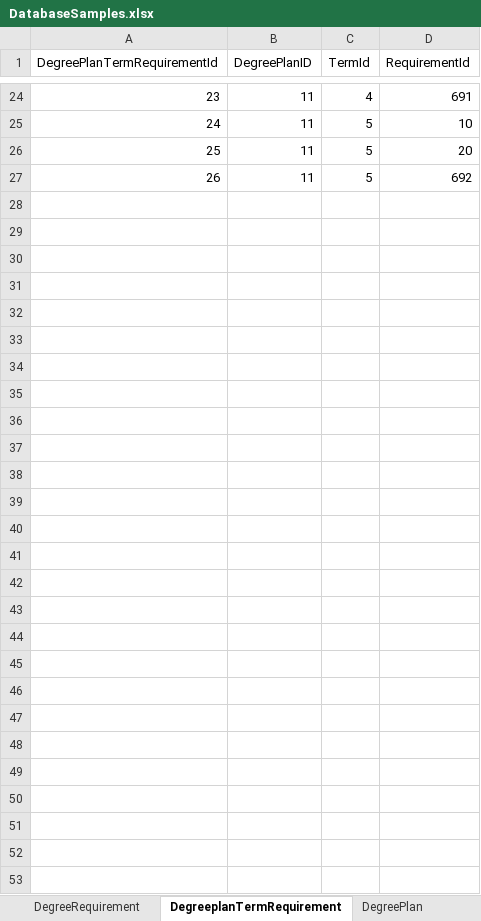
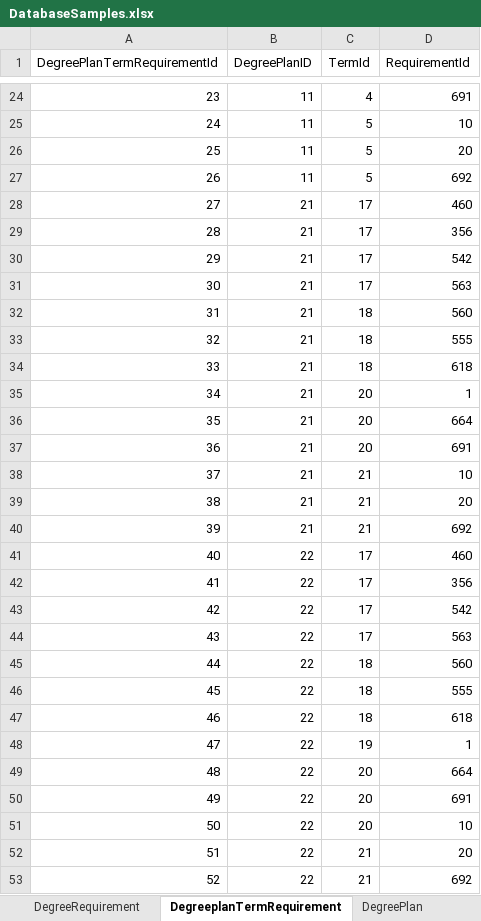
Before and after one commit to dristi-marasini/Team01Repo, an Excel workbook: Docs/DatabaseSamples.xlsx, sheet DegreeplanTermRequirement, drawn as a sheet; only a part is shown, gaps mark what is left out; values as stored, in another font and other column widths than the file's, no borders; the diff names each change by its address in the sheet, - before the commit and + after, or states it on an @@ line.

Commit message:
Karun`s sample Data

```diff
--- a/Docs/DatabaseSamples.xlsx (sheet DegreeplanTermRequirement)
+++ b/Docs/DatabaseSamples.xlsx (sheet DegreeplanTermRequirement)
+row 28: 27 | 21 | 17 | 460
+row 29: 28 | 21 | 17 | 356
+row 30: 29 | 21 | 17 | 542
+row 31: 30 | 21 | 17 | 563
+row 32: 31 | 21 | 18 | 560
+row 33: 32 | 21 | 18 | 555
+row 34: 33 | 21 | 18 | 618
+row 35: 34 | 21 | 20 | 1
+row 36: 35 | 21 | 20 | 664
+row 37: 36 | 21 | 20 | 691
+row 38: 37 | 21 | 21 | 10
+row 39: 38 | 21 | 21 | 20
+row 40: 39 | 21 | 21 | 692
+row 41: 40 | 22 | 17 | 460
+row 42: 41 | 22 | 17 | 356
+row 43: 42 | 22 | 17 | 542
+row 44: 43 | 22 | 17 | 563
+row 45: 44 | 22 | 18 | 560
+row 46: 45 | 22 | 18 | 555
+row 47: 46 | 22 | 18 | 618
+row 48: 47 | 22 | 19 | 1
+row 49: 48 | 22 | 20 | 664
+row 50: 49 | 22 | 20 | 691
+row 51: 50 | 22 | 20 | 10
+row 52: 51 | 22 | 21 | 20
+row 53: 52 | 22 | 21 | 692
```
Also changed, not shown: sheet DegreeRequirement, sheet DegreePlan.
